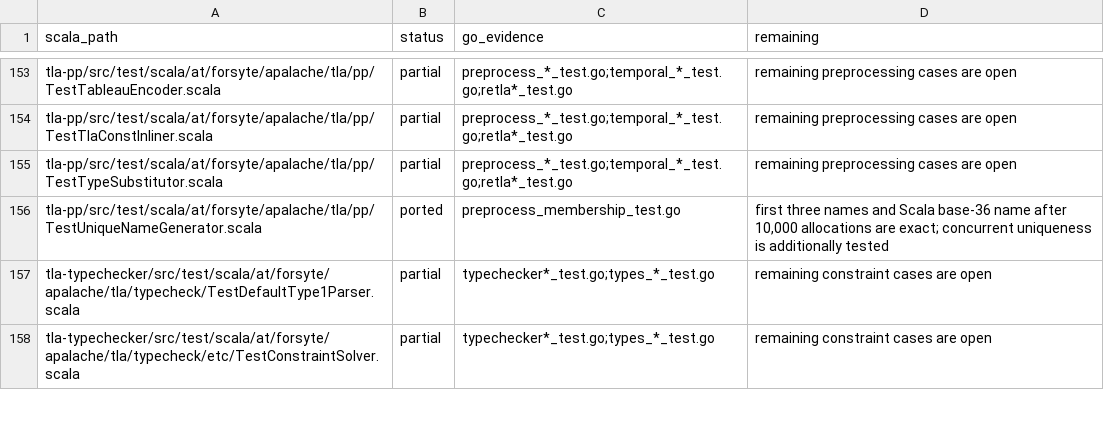
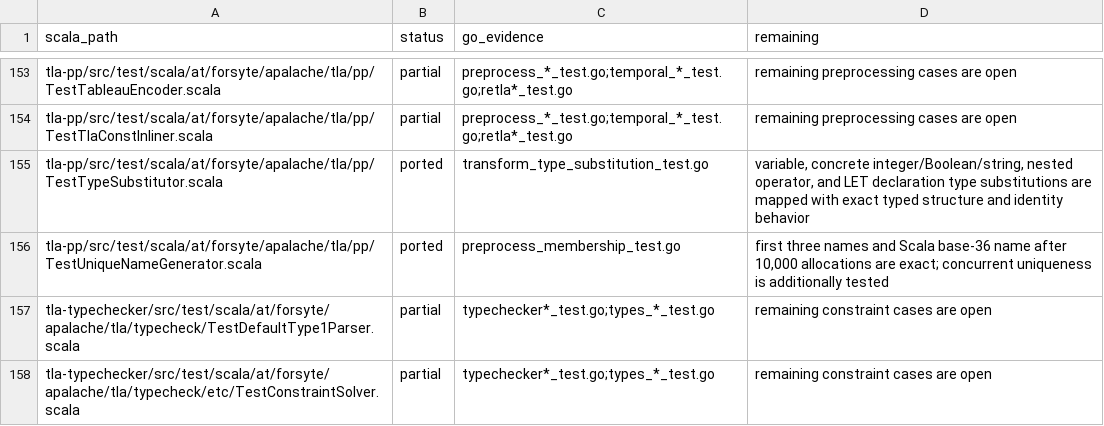
Before and after one commit to glycerine/apalache-go, a TSV file: pkg/SCALA_TEST_MANIFEST.tsv, drawn as a sheet; only a part is shown, gaps mark what is left out.

```diff
--- a/pkg/SCALA_TEST_MANIFEST.tsv
+++ b/pkg/SCALA_TEST_MANIFEST.tsv
@@ -154,3 +154,3 @@ tla-pp/src/test/scala/at/forsyte/apalache/tla/pp/TestTableauEncoder.scala	partia
 tla-pp/src/test/scala/at/forsyte/apalache/tla/pp/TestTlaConstInliner.scala	partial	preprocess_*_test.go;temporal_*_test.go;retla*_test.go	remaining preprocessing cases are open
-tla-pp/src/test/scala/at/forsyte/apalache/tla/pp/TestTypeSubstitutor.scala	partial	preprocess_*_test.go;temporal_*_test.go;retla*_test.go	remaining preprocessing cases are open
+tla-pp/src/test/scala/at/forsyte/apalache/tla/pp/TestTypeSubstitutor.scala	ported	transform_type_substitution_test.go	variable, concrete integer/Boolean/string, nested operator, and LET declaration type substitutions are mapped with exact typed structure and identity behavior
 tla-pp/src/test/scala/at/forsyte/apalache/tla/pp/TestUniqueNameGenerator.scala	ported	preprocess_membership_test.go	first three names and Scala base-36 name after 10,000 allocations are exact; concurrent uniqueness is additionally tested
```
Also changed, not shown: pkg/SCALA_PORT_MANIFEST.tsv, 2 other files.
